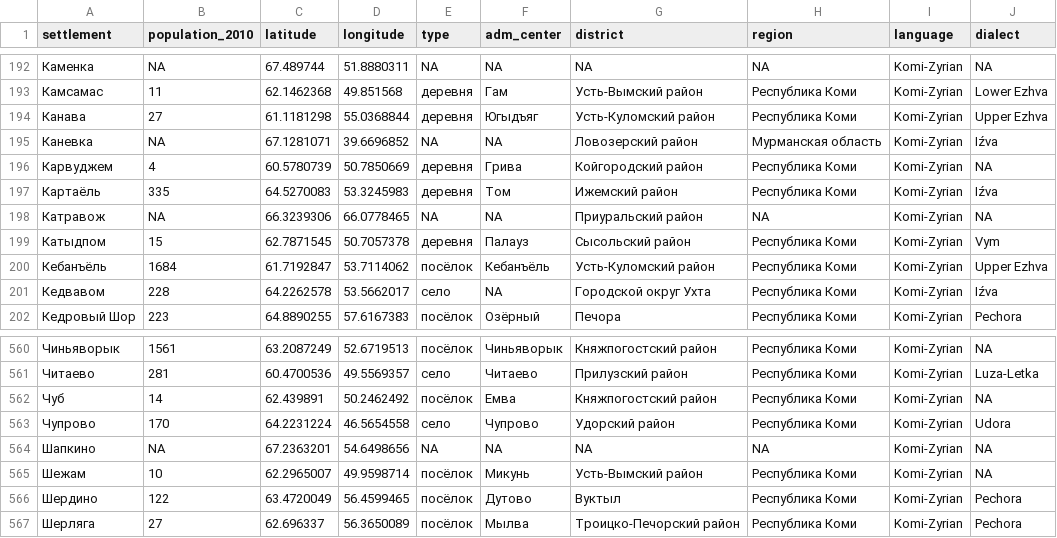
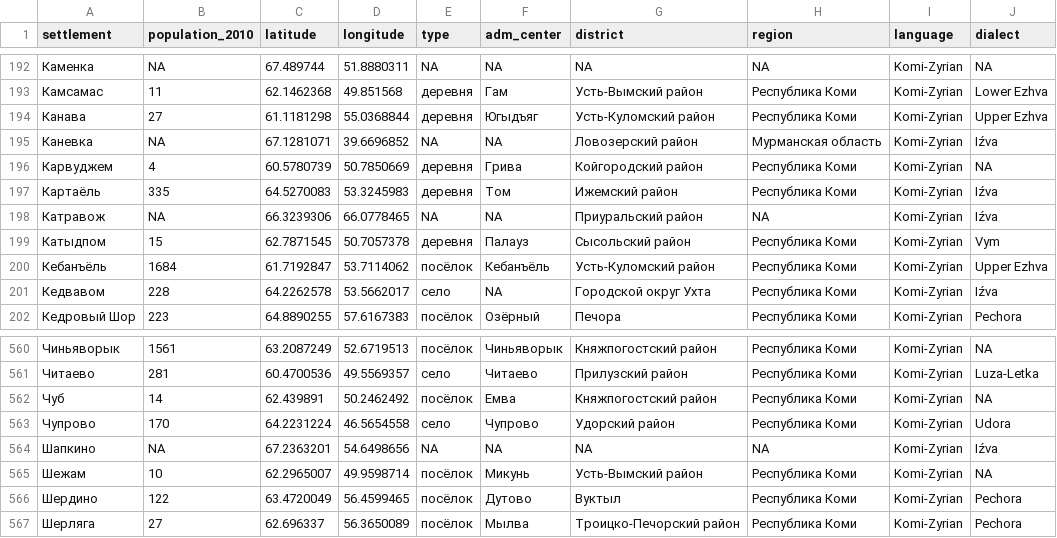
Before and after one commit to langdoc/kpv-geography, a CSV file: kpv.csv, drawn as a sheet; only a part is shown, gaps mark what is left out; the diff covers the shown part only.

Commit message:
correcting few points

```diff
--- a/kpv.csv
+++ b/kpv.csv
@@ -197,3 +197,3 @@ settlement,population_2010,latitude,longitude,type,adm_center,district,region,la
 Картаёль,335,64.5270083,53.3245983,деревня,Том,Ижемский район,Республика Коми,Komi-Zyrian,Iźva
-Катравож,NA,66.3239306,66.0778465,NA,NA,Приуральский район,NA,Komi-Zyrian,NA
+Катравож,NA,66.3239306,66.0778465,NA,NA,Приуральский район,NA,Komi-Zyrian,Iźva
 Катыдпом,15,62.7871545,50.7057378,деревня,Палауз,Сысольский район,Республика Коми,Komi-Zyrian,Vym
@@ -563,3 +563,3 @@ settlement,population_2010,latitude,longitude,type,adm_center,district,region,la
 Чупрово,170,64.2231224,46.5654558,село,Чупрово,Удорский район,Республика Коми,Komi-Zyrian,Udora
-Шапкино,NA,67.2363201,54.6498656,NA,NA,NA,NA,Komi-Zyrian,NA
+Шапкино,NA,67.2363201,54.6498656,NA,NA,NA,NA,Komi-Zyrian,Iźva
 Шежам,10,62.2965007,49.9598714,посёлок,Микунь,Усть-Вымский район,Республика Коми,Komi-Zyrian,NA
```
Also changed, not shown: 1 removed row and 8 edited cells elsewhere in this file.
